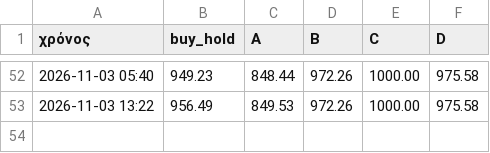
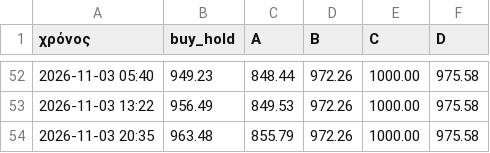
Before and after one commit to keepgoin81/paper-bot, a CSV file: paper_equity.csv, drawn as a sheet; only a part is shown, gaps mark what is left out.

Commit message:
paper run 2026-11-03_18:35

```diff
--- a/paper_equity.csv
+++ b/paper_equity.csv
@@ -53 +53,2 @@
 2026-11-03 13:22,956.49,849.53,972.26,1000.00,975.58
+2026-11-03 20:35,963.48,855.79,972.26,1000.00,975.58
```
Also changed, not shown: 3 other files.
